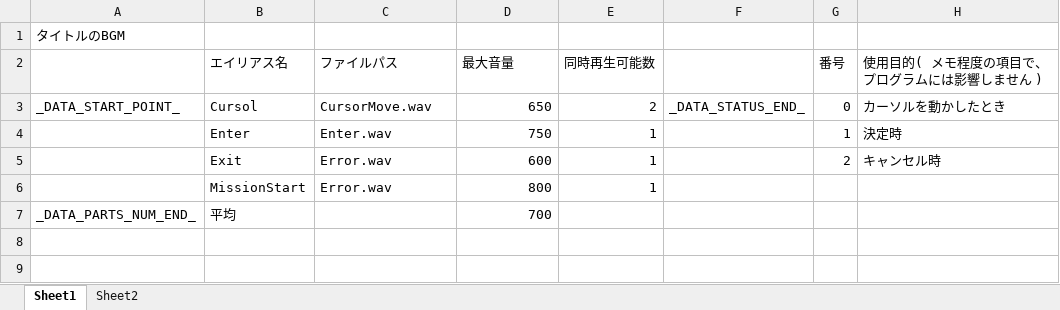
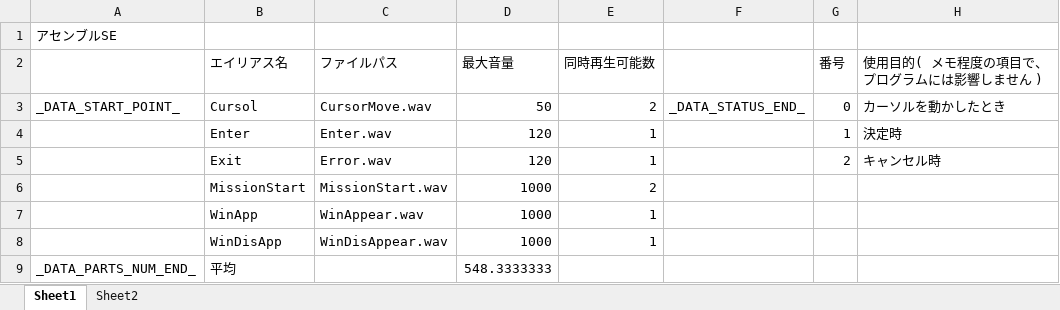
Before and after one commit to Tone2387/ShiningRoadProject, an Excel workbook: ShiningRoadProject/Data/Sound/Data/AssembleSE.xlsm, sheet Sheet1, drawn as a sheet; values as stored, in another font and other column widths than the file's, no borders; charts and pictures and table styles not drawn; addresses are those after the commit; the diff names each change by its address in the sheet, - before the commit and + after, or states it on an @@ line.

```diff
--- a/ShiningRoadProject/Data/Sound/Data/AssembleSE.xlsm (sheet Sheet1)
+++ b/ShiningRoadProject/Data/Sound/Data/AssembleSE.xlsm (sheet Sheet1)
-A1: タイトルのBGM
+A1: アセンブルSE
-D3 (最大音量): 650
+D3 (最大音量): 50
-D4 (最大音量): 750
+D4 (最大音量): 120
-D5 (最大音量): 600
+D5 (最大音量): 120
-C6 (ファイルパス): Error.wav
+C6 (ファイルパス): MissionStart.wav
-D6 (最大音量): 800
+D6 (最大音量): 1000
-E6 (同時再生可能数): 1
+E6 (同時再生可能数): 2
+row 7:  | WinApp | WinAppear.wav | 1000 | 1
+row 8:  | WinDisApp | WinDisAppear.wav | 1000 | 1
-D9 (最大音量): 700
+D9 (最大音量): 548.3333333
```
Also changed, not shown: charts or pictures, ShiningRoadProject/Data/Sound/Data/AssembleBGM.xlsm, 7 other files.
